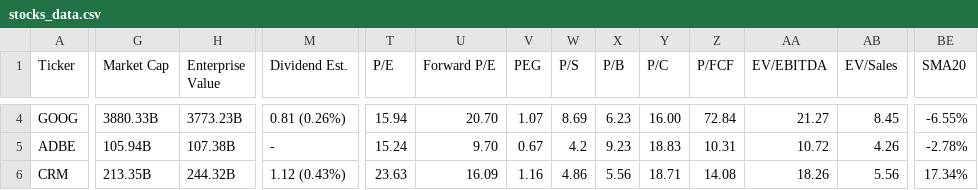
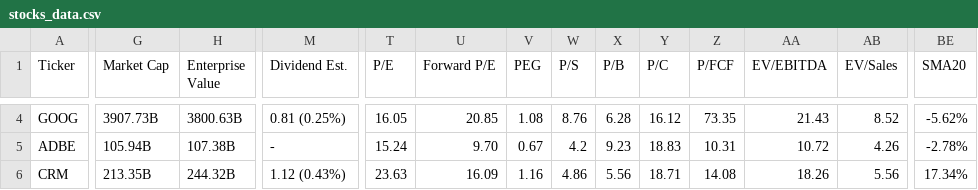
Before and after one commit to saiganesh-tanneru/stock-analyzer, a CSV file: stocks_data.csv, drawn as a sheet; only a part is shown, gaps mark what is left out; the diff covers the shown part only; the diff names each change by its address in the sheet, - before the commit and + after, or states it on an @@ line.

```diff
--- a/stocks_data.csv
+++ b/stocks_data.csv
-G4 (Market Cap): 3880.33B
+G4 (Market Cap): 3907.73B
-H4 (Enterprise Value): 3773.23B
+H4 (Enterprise Value): 3800.63B
-M4 (Dividend Est.): 0.81 (0.26%)
+M4 (Dividend Est.): 0.81 (0.25%)
-T4 (P/E): 15.94
+T4 (P/E): 16.05
-U4 (Forward P/E): 20.70
+U4 (Forward P/E): 20.85
-V4 (PEG): 1.07
+V4 (PEG): 1.08
-W4 (P/S): 8.69
+W4 (P/S): 8.76
-X4 (P/B): 6.23
+X4 (P/B): 6.28
-Y4 (P/C): 16.00
+Y4 (P/C): 16.12
-Z4 (P/FCF): 72.84
+Z4 (P/FCF): 73.35
-AA4 (EV/EBITDA): 21.27
+AA4 (EV/EBITDA): 21.43
-AB4 (EV/Sales): 8.45
+AB4 (EV/Sales): 8.52
-BE4 (SMA20): -6.55%
+BE4 (SMA20): -5.62%
```
Also changed, not shown: 98 edited cells elsewhere in this file, 6 other files.
